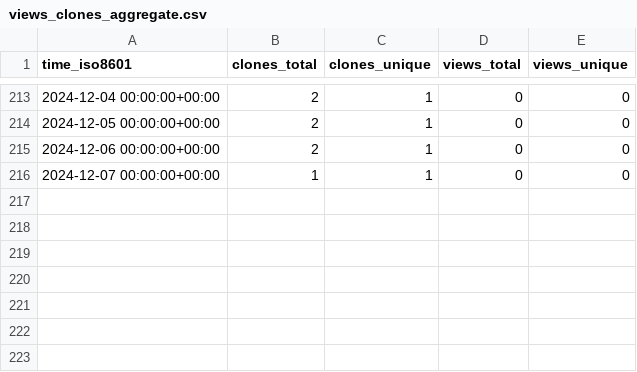
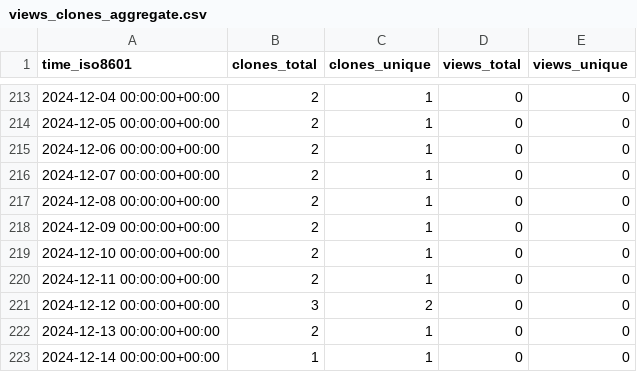
Before and after one commit to mike-clark-8192/my-repo-stats, a CSV file: mike-clark-8192/webpack-type-declarations/ghrs-data/views_clones_aggregate.csv, drawn as a sheet; only a part is shown, gaps mark what is left out.

```diff
--- a/mike-clark-8192/webpack-type-declarations/ghrs-data/views_clones_aggregate.csv
+++ b/mike-clark-8192/webpack-type-declarations/ghrs-data/views_clones_aggregate.csv
@@ -215,2 +215,9 @@ time_iso8601,clones_total,clones_unique,views_total,views_unique
 2024-12-06 00:00:00+00:00,2,1,0,0
-2024-12-07 00:00:00+00:00,1,1,0,0
+2024-12-07 00:00:00+00:00,2,1,0,0
+2024-12-08 00:00:00+00:00,2,1,0,0
+2024-12-09 00:00:00+00:00,2,1,0,0
+2024-12-10 00:00:00+00:00,2,1,0,0
+2024-12-11 00:00:00+00:00,2,1,0,0
+2024-12-12 00:00:00+00:00,3,2,0,0
+2024-12-13 00:00:00+00:00,2,1,0,0
+2024-12-14 00:00:00+00:00,1,1,0,0
```
Also changed, not shown: 1 other file.
